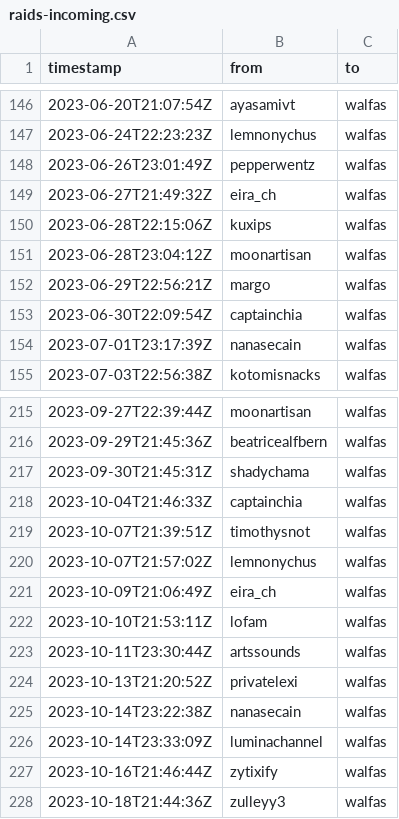
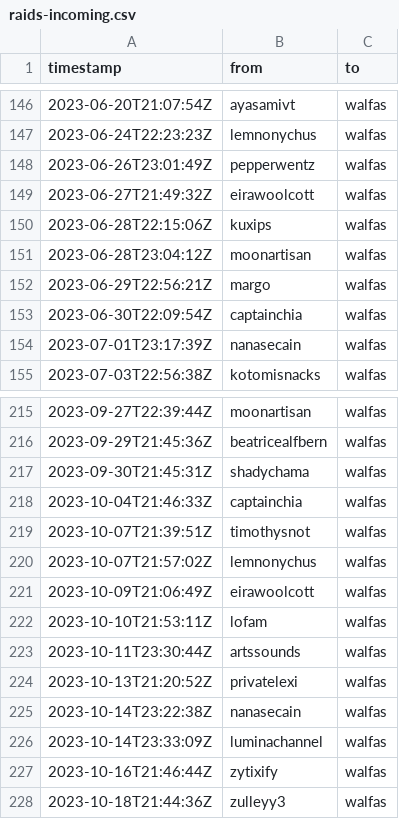
Before and after one commit to walfie/twitch-raid-log, a CSV file: public/raids-incoming.csv, drawn as a sheet; only a part is shown, gaps mark what is left out; the diff covers the shown part only.

Commit message:
Rename eira{_ch,woolcott}

```diff
--- a/public/raids-incoming.csv
+++ b/public/raids-incoming.csv
@@ -148,3 +148,3 @@ timestamp,from,to
 2023-06-26T23:01:49Z,pepperwentz,walfas
-2023-06-27T21:49:32Z,eira_ch,walfas
+2023-06-27T21:49:32Z,eirawoolcott,walfas
 2023-06-28T22:15:06Z,kuxips,walfas
@@ -220,3 +220,3 @@ timestamp,from,to
 2023-10-07T21:57:02Z,lemnonychus,walfas
-2023-10-09T21:06:49Z,eira_ch,walfas
+2023-10-09T21:06:49Z,eirawoolcott,walfas
 2023-10-10T21:53:11Z,lofam,walfas
```
Also changed, not shown: 5 edited cells elsewhere in this file, public/raids-outgoing.csv.
